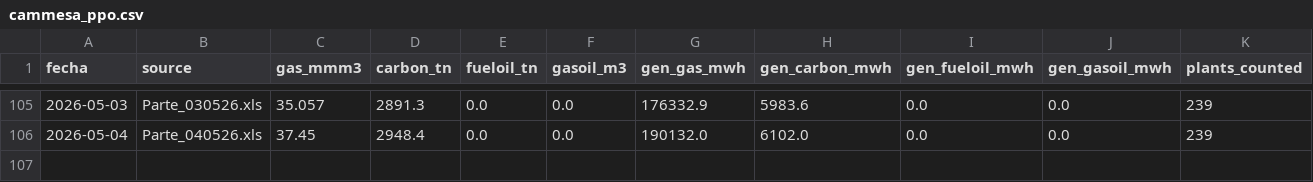
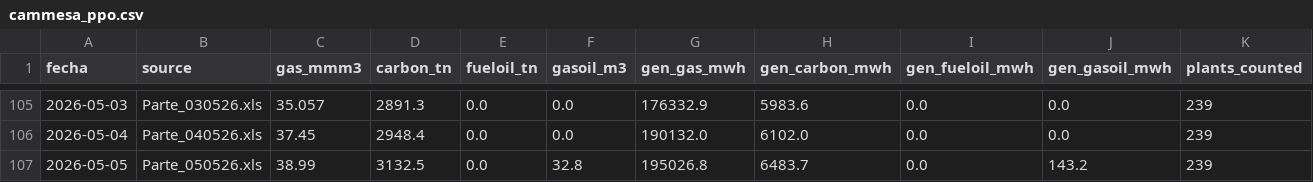
Before and after one commit to mpodeley/estado-del-sistema, a CSV file: data/cammesa_ppo.csv, drawn as a sheet; only a part is shown, gaps mark what is left out.

```diff
--- a/data/cammesa_ppo.csv
+++ b/data/cammesa_ppo.csv
@@ -106 +106,2 @@
 2026-05-04,Parte_040526.xls,37.45,2948.4,0.0,0.0,190132.0,6102.0,0.0,0.0,239
+2026-05-05,Parte_050526.xls,38.99,3132.5,0.0,32.8,195026.8,6483.7,0.0,143.2,239
```
Also changed, not shown: 17 other files.
